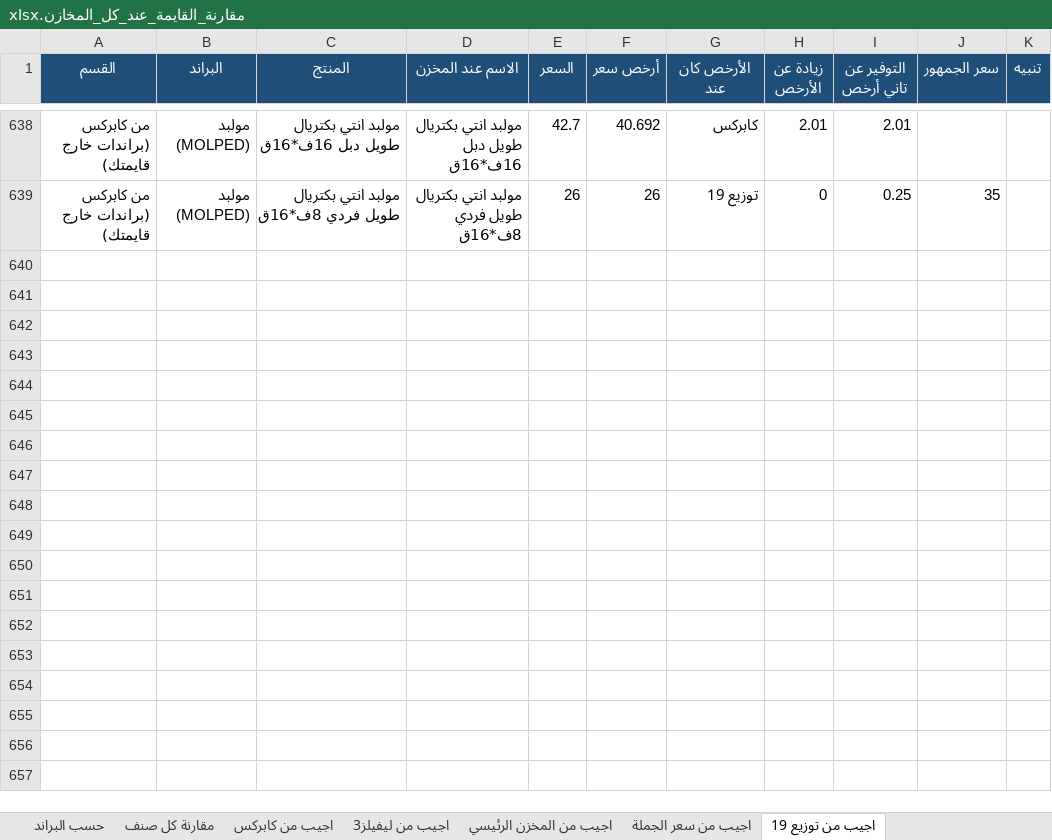
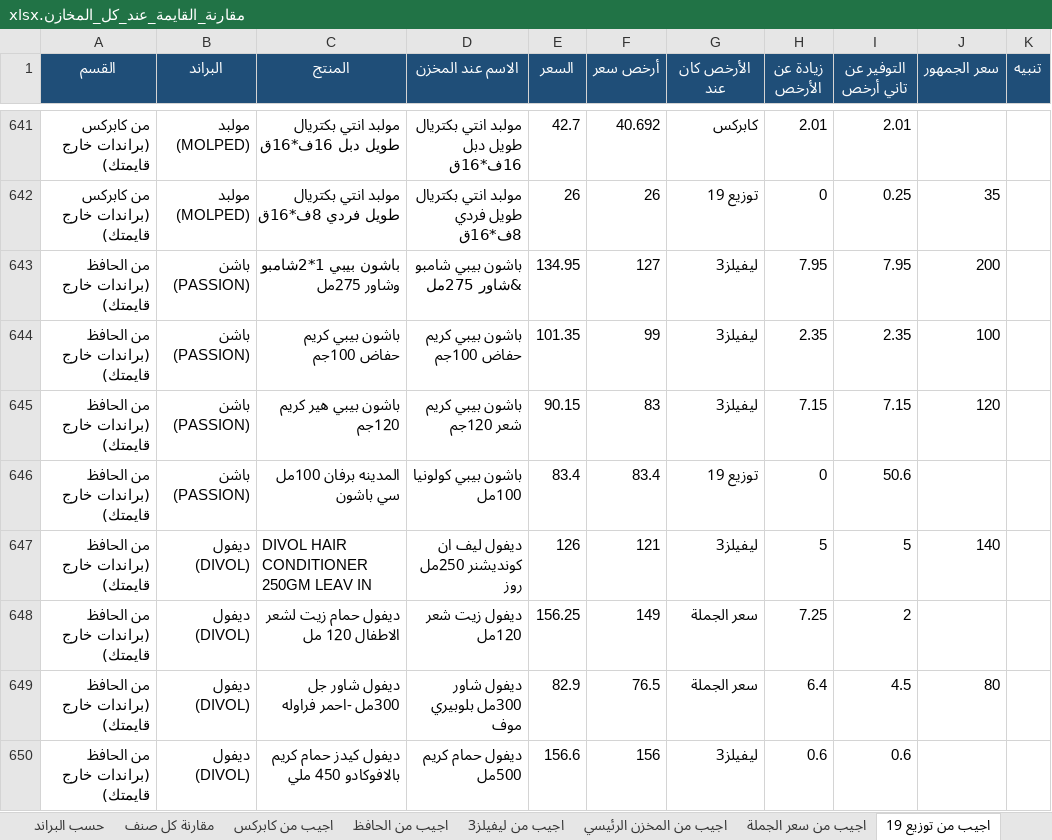
Before and after one commit to taroook777/tarek-elaskary, an Excel workbook: cosmo-pricing/مقارنة_القايمة_عند_كل_المخازن.xlsx, sheet اجيب من توزيع 19, drawn as a sheet; only a part is shown, gaps mark what is left out; values as stored, in another font and other column widths than the file's, no borders; the diff covers the shown part only; the diff names each change by its address in the sheet, - before the commit and + after, or states it on an @@ line.

```diff
--- a/cosmo-pricing/مقارنة_القايمة_عند_كل_المخازن.xlsx (sheet اجيب من توزيع 19)
+++ b/cosmo-pricing/مقارنة_القايمة_عند_كل_المخازن.xlsx (sheet اجيب من توزيع 19)
+sheet tab: اجيب من الحافظ
+row 643: من الحافظ (براندات خارج قايمتك) | باشن (PASSION) | باشون بيبي 1*2شامبو وشاور 275مل | باشون بيبي شامبو &شاور 275مل | 134.95 | 127 | ليفيلز3 | 7.95 | 7.95 | 200
+row 644: من الحافظ (براندات خارج قايمتك) | باشن (PASSION) | باشون بيبي كريم حفاض 100جم | باشون بيبي كريم حفاض 100جم | 101.35 | 99 | ليفيلز3 | 2.35 | 2.35 | 100
+row 645: من الحافظ (براندات خارج قايمتك) | باشن (PASSION) | باشون بيبي هير كريم 120جم | باشون بيبي كريم شعر 120جم | 90.15 | 83 | ليفيلز3 | 7.15 | 7.15 | 120
+row 646: من الحافظ (براندات خارج قايمتك) | باشن (PASSION) | المدينه برفان 100مل سي باشون | باشون بيبي كولونيا 100مل | 83.4 | 83.4 | توزيع 19 | 0 | 50.6
+row 647: من الحافظ (براندات خارج قايمتك) | ديفول (DIVOL) | DIVOL HAIR CONDITIONER 250GM LEAV IN | ديفول ليف ان كونديشنر 250مل روز | 126 | 121 | ليفيلز3 | 5 | 5 | 140
+row 648: من الحافظ (براندات خارج قايمتك) | ديفول (DIVOL) | ديفول حمام زيت لشعر الاطفال 120 مل | ديفول زيت شعر 120مل | 156.25 | 149 | سعر الجملة | 7.25 | 2
+row 649: من الحافظ (براندات خارج قايمتك) | ديفول (DIVOL) | ديفول شاور جل 300مل -احمر فراوله | ديفول شاور 300مل بلوبيري موف | 82.9 | 76.5 | سعر الجملة | 6.4 | 4.5 | 80
+row 650: من الحافظ (براندات خارج قايمتك) | ديفول (DIVOL) | ديفول كيدز حمام كريم بالافوكادو 450 ملي | ديفول حمام كريم 500مل | 156.6 | 156 | ليفيلز3 | 0.6 | 0.6
```
Also changed, not shown: 32 added rows, 21 removed rows and 83 edited cells elsewhere in this sheet, sheet مقارنة كل صنف, sheet اجيب من ليفيلز3, sheet حسب البراند, sheet اجيب من سعر الجملة, sheet اجيب من كابركس, sheet اجيب من المخزن الرئيسي, 4 more sheets, cosmo-pricing/قائمة_البراندات_الكاملة_ومنتجاتها.xlsx.
